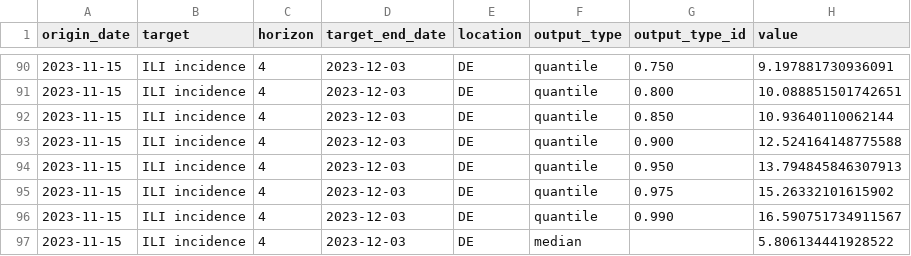
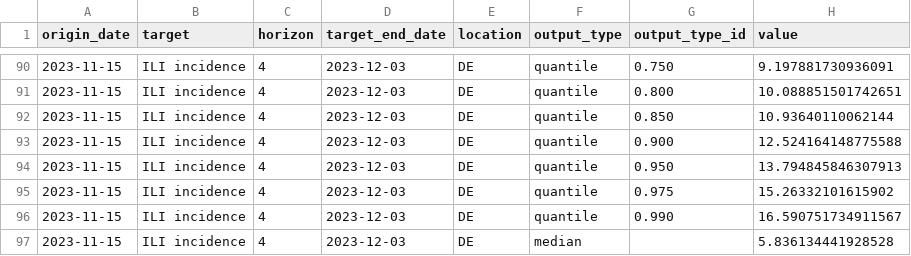
Before and after one commit to european-modelling-hubs/flu-forecast-hub, a CSV file: model-output/GC-ForeTest2/2023-11-15-GC-ForeTest2.csv, drawn as a sheet; only a part is shown, gaps mark what is left out.

Commit message:
GC model 13/11/2023 (#81)
* Create GC-ForeTest1.yml

create metadata

* Create 2023-11-15-GC-ForeTest1.csv

forecast DE

* Update 2023-11-15-GC-ForeTest1.csv

End of target week is Sunday!

* Test cli commit

---------

Co-authored-by: Corrado <gioannini@isi.it>

```diff
--- a/model-output/GC-ForeTest2/2023-11-15-GC-ForeTest2.csv
+++ b/model-output/GC-ForeTest2/2023-11-15-GC-ForeTest2.csv
@@ -96,2 +96,2 @@ origin_date,target,horizon,target_end_date,location,output_type,output_type_id,v
 2023-11-15,ILI incidence,4,2023-12-03,DE,quantile,0.990,16.590751734911567
-2023-11-15,ILI incidence,4,2023-12-03,DE,median,,5.806134441928522
+2023-11-15,ILI incidence,4,2023-12-03,DE,median,,5.836134441928528
```
